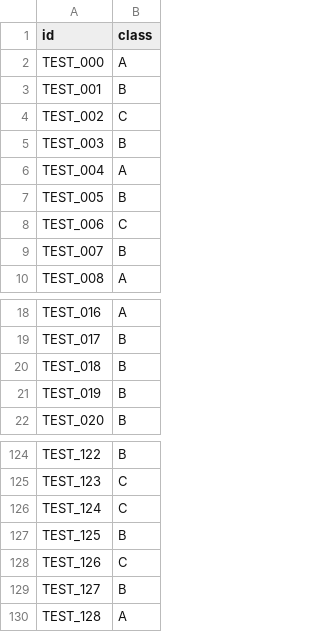
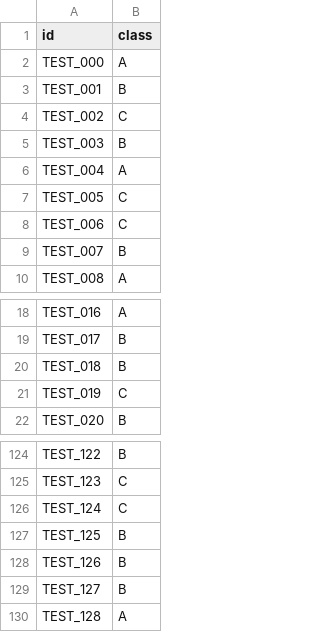
Before and after one commit to leadbreak/cls_snp, a CSV file: submit.csv, drawn as a sheet; only a part is shown, gaps mark what is left out.

```diff
--- a/submit.csv
+++ b/submit.csv
@@ -6,3 +6,3 @@ TEST_003,B
 TEST_004,A
-TEST_005,B
+TEST_005,C
 TEST_006,C
@@ -20,3 +20,3 @@ TEST_017,B
 TEST_018,B
-TEST_019,B
+TEST_019,C
 TEST_020,B
@@ -127,3 +127,3 @@ TEST_124,C
 TEST_125,B
-TEST_126,C
+TEST_126,B
 TEST_127,B
```
Also changed, not shown: 16 other files.
